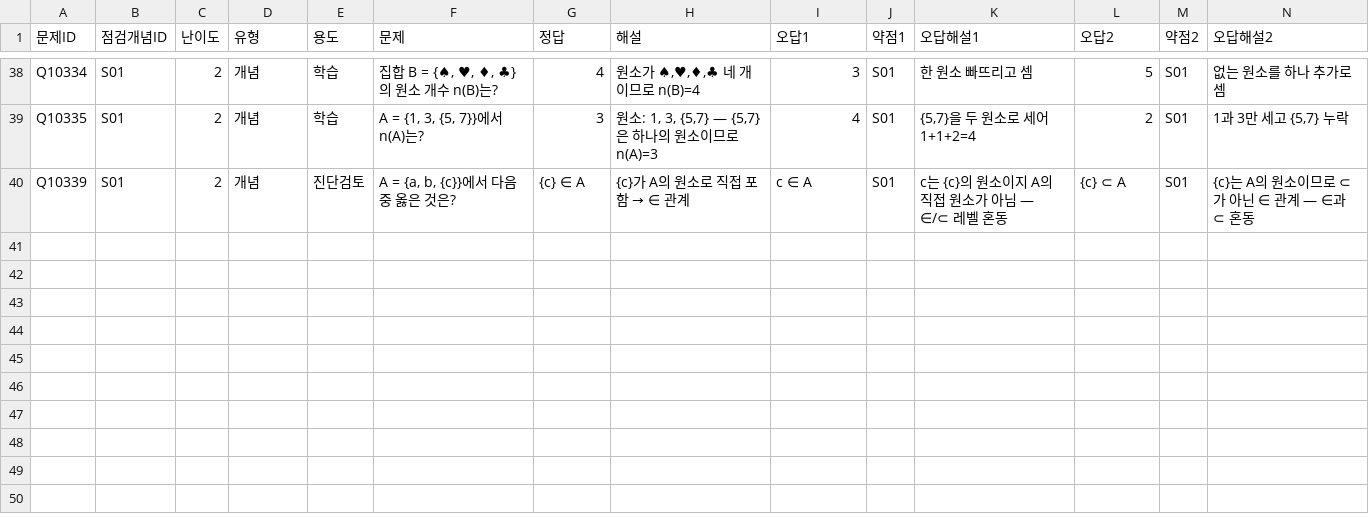
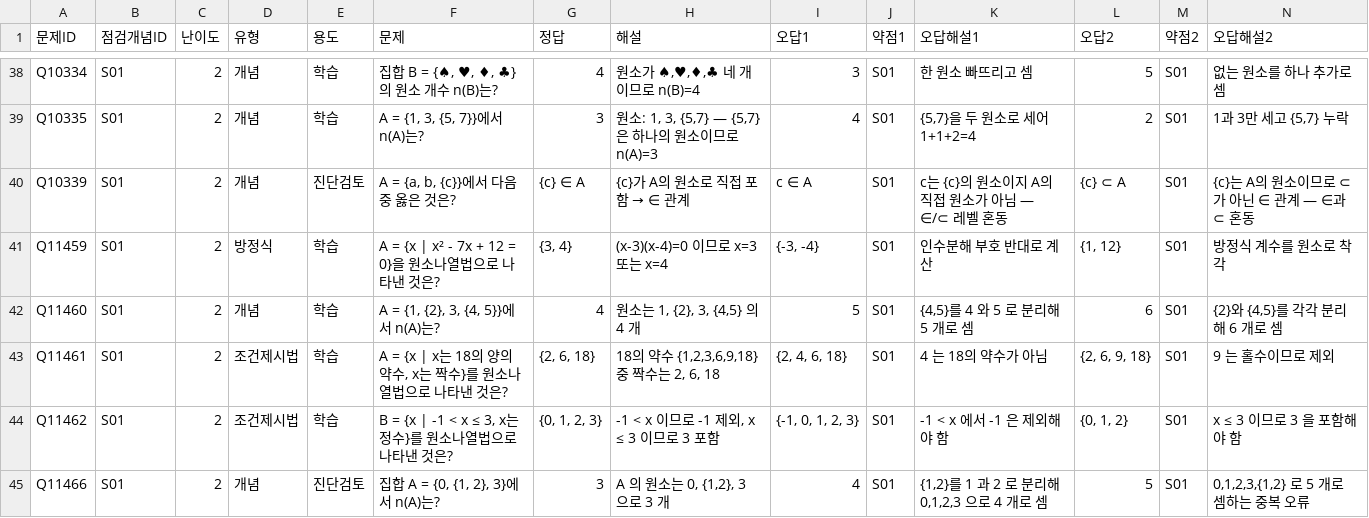
Before and after one commit to wataryu00-boop/math-diagnostic, a CSV file: problems/S01/2.csv, drawn as a sheet; only a part is shown, gaps mark what is left out; rows hold the shown columns only; the diff names each change by its address in the sheet, - before the commit and + after, or states it on an @@ line.

```diff
--- a/problems/S01/2.csv
+++ b/problems/S01/2.csv
+row 41: Q11459 | S01 | 2 | 방정식 | 학습 | A = {x | x² - 7x + 12 = 0}을 원소나열법으로 나타낸 것은? | {3, 4} | (x-3)(x-4)=0 이므로 x=3 또는 x=4 | {-3, -4} | S01 | 인수분해 부호 반대로 계산 | {1, 12} | S01 | 방정식 계수를 원소로 착각
+row 42: Q11460 | S01 | 2 | 개념 | 학습 | A = {1, {2}, 3, {4, 5}}에서 n(A)는? | 4 | 원소는 1, {2}, 3, {4,5} 의 4 개 | 5 | S01 | {4,5}를 4 와 5 로 분리해 5 개로 셈 | 6 | S01 | {2}와 {4,5}를 각각 분리해 6 개로 셈
+row 43: Q11461 | S01 | 2 | 조건제시법 | 학습 | A = {x | x는 18의 양의 약수, x는 짝수}를 원소나열법으로 나타낸 것은? | {2, 6, 18} | 18의 약수 {1,2,3,6,9,18} 중 짝수는 2, 6, 18 | {2, 4, 6, 18} | S01 | 4 는 18의 약수가 아님 | {2, 6, 9, 18} | S01 | 9 는 홀수이므로 제외
+row 44: Q11462 | S01 | 2 | 조건제시법 | 학습 | B = {x | -1 < x ≤ 3, x는 정수}를 원소나열법으로 나타낸 것은? | {0, 1, 2, 3} | -1 < x 이므로 -1 제외, x ≤ 3 이므로 3 포함 | {-1, 0, 1, 2, 3} | S01 | -1 < x 에서 -1 은 제외해야 함 | {0, 1, 2} | S01 | x ≤ 3 이므로 3 을 포함해야 함
+row 45: Q11466 | S01 | 2 | 개념 | 진단검토 | 집합 A = {0, {1, 2}, 3}에서 n(A)는? | 3 | A 의 원소는 0, {1,2}, 3 으로 3 개 | 4 | S01 | {1,2}를 1 과 2 로 분리해 0,1,2,3 으로 4 개로 셈 | 5 | S01 | 0,1,2,3,{1,2} 로 5 개로 셈하는 중복 오류
```
Also changed, not shown: problems/S02/2.csv, problems/S03/2.csv, 16 other files.
